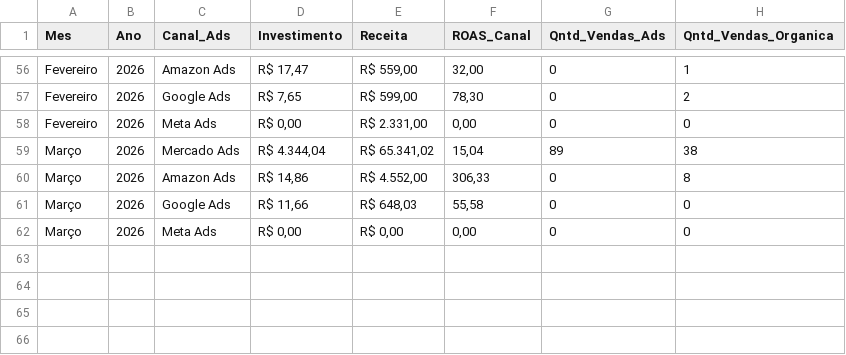
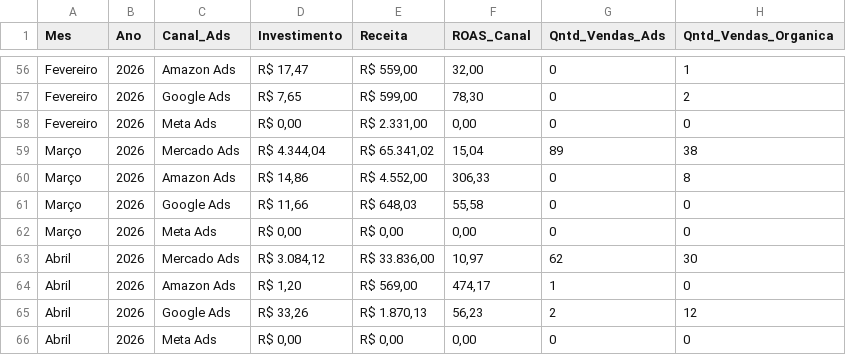
Before and after one commit to shiva-bioart/dashboard, a CSV file: ads.csv, drawn as a sheet; only a part is shown, gaps mark what is left out.

Commit message:
ads.csv e vendas.csv
Atualizado dados de vendas de abril/26

```diff
--- a/ads.csv
+++ b/ads.csv
@@ -62 +62,5 @@ Março,2026,Google Ads,"R$ 11,66","R$ 648,03","55,58",0,0
 Março,2026,Meta Ads,"R$ 0,00","R$ 0,00","0,00",0,0
+Abril,2026,Mercado Ads,"R$ 3.084,12","R$ 33.836,00","10,97",62,30
+Abril,2026,Amazon Ads,"R$ 1,20","R$ 569,00","474,17",1,0
+Abril,2026,Google Ads,"R$ 33,26","R$ 1.870,13","56,23",2,12
+Abril,2026,Meta Ads,"R$ 0,00","R$ 0,00","0,00",0,0
```
Also changed, not shown: 1 other file.
